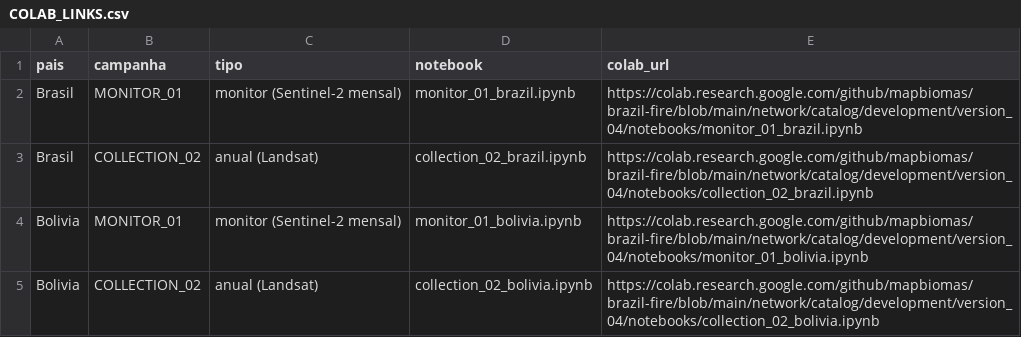
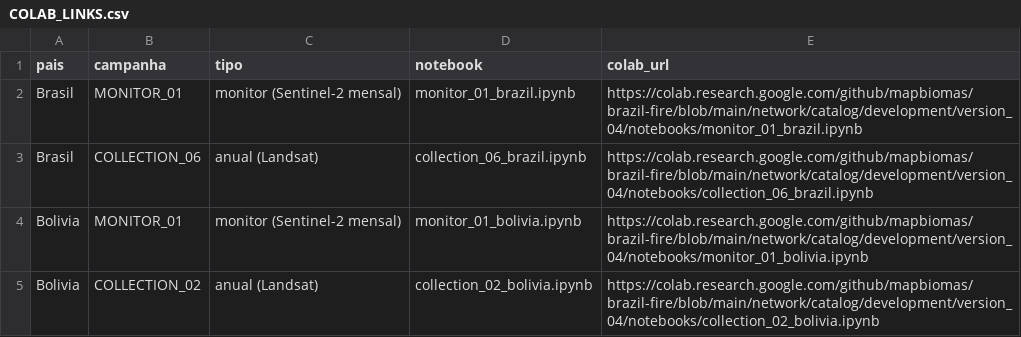
Before and after one commit to mapbiomas/brazil-fire, a CSV file: network/catalog/development/version_04/COLAB_LINKS.csv, drawn as a sheet; only a part is shown.

```diff
--- a/network/catalog/development/version_04/COLAB_LINKS.csv
+++ b/network/catalog/development/version_04/COLAB_LINKS.csv
@@ -2,3 +2,3 @@
 Brasil,MONITOR_01,monitor (Sentinel-2 mensal),monitor_01_brazil.ipynb,https://colab.research.google.com/github/mapbiomas/brazil-fire/blob/main/network/catalog/development/version_04/notebooks/monitor_01_brazil.ipynb
-Brasil,COLLECTION_02,anual (Landsat),collection_02_brazil.ipynb,https://colab.research.google.com/github/mapbiomas/brazil-fire/blob/main/network/catalog/development/version_04/notebooks/collection_02_brazil.ipynb
+Brasil,COLLECTION_06,anual (Landsat),collection_06_brazil.ipynb,https://colab.research.google.com/github/mapbiomas/brazil-fire/blob/main/network/catalog/development/version_04/notebooks/collection_06_brazil.ipynb
 Bolivia,MONITOR_01,monitor (Sentinel-2 mensal),monitor_01_bolivia.ipynb,https://colab.research.google.com/github/mapbiomas/brazil-fire/blob/main/network/catalog/development/version_04/notebooks/monitor_01_bolivia.ipynb
```
Also changed, not shown: network/catalog/development/version_03/COLAB_LINKS.csv, network/catalog/production/COLAB_LINKS.csv, 16 other files.
